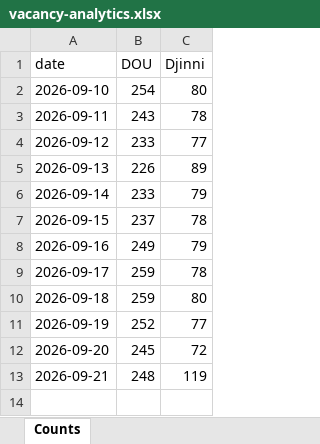
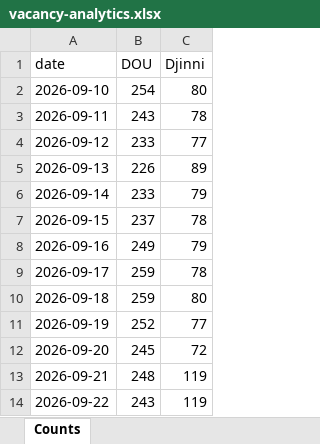
Before and after one commit to eugene-jet/job-searcher, an Excel workbook: reports/vacancy-analytics.xlsx, sheet Counts, drawn as a sheet; values as stored, in another font and other column widths than the file's, no borders; charts and pictures not drawn; the diff names each change by its address in the sheet, - before the commit and + after, or states it on an @@ line.

```diff
--- a/reports/vacancy-analytics.xlsx (sheet Counts)
+++ b/reports/vacancy-analytics.xlsx (sheet Counts)
+row 14: 2026-09-22 | 243 | 119
```
Also changed, not shown: charts or pictures, 2 other files.
